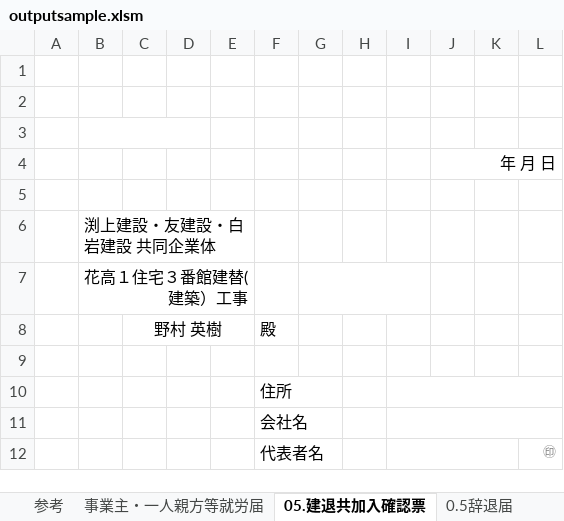
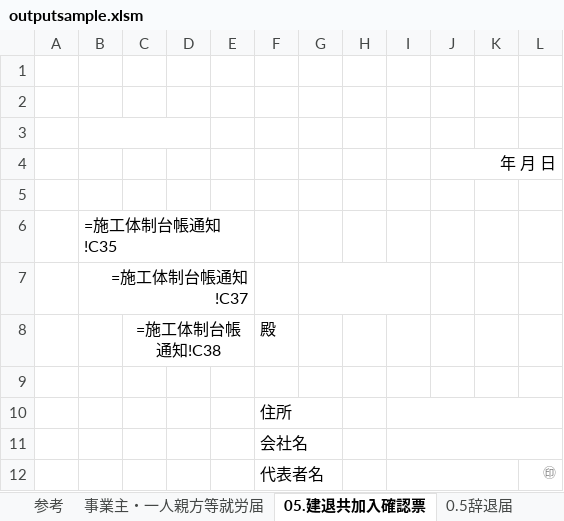
Before and after one commit to rinpama/CharmDjango, an Excel workbook: reimex/application/tesdata/output_data/outputsample.xlsm, sheet 05.建退共加入確認票, drawn as a sheet; only a part is shown; values as stored, in another font and other column widths than the file's, no borders; formulas without a stored value are shown as written; conditional formats not drawn; the diff names each change by its address in the sheet, - before the commit and + after, or states it on an @@ line.

```diff
--- a/reimex/application/tesdata/output_data/outputsample.xlsm (sheet 05.建退共加入確認票)
+++ b/reimex/application/tesdata/output_data/outputsample.xlsm (sheet 05.建退共加入確認票)
-B6: 渕上建設・友建設・白岩建設 共同企業体
+B6: =施工体制台帳通知!C35
-B7: 花高１住宅３番館建替(建築）工事
+B7: =施工体制台帳通知!C37
-C8: 野村 英樹
+C8: =施工体制台帳通知!C38
```
Also changed, not shown: sheet test_sheet, sheet 不法就労誓約書, sheet 事業主・一人親方等就労届, sheet 安全誓約書, sheet 施工体制台帳通知, sheet 13.工事用車両届, 7 more sheets, charts or pictures, 5 other files.
